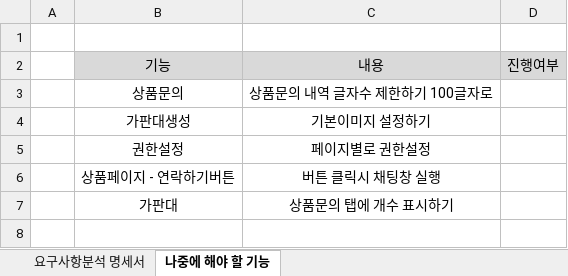
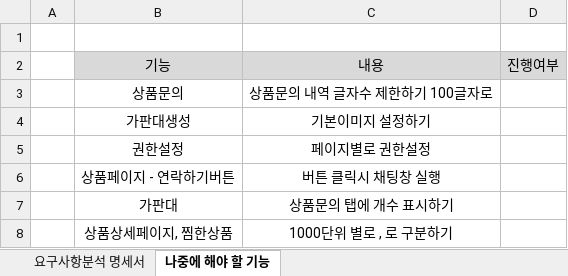
Before and after one commit to dlsodnd123/portfolioReference, an Excel workbook: 요구사항분석_명세서_이래웅.xlsx, sheet 나중에 해야 할 기능, drawn as a sheet; values as stored, in another font and other column widths than the file's, no borders; the diff names each change by its address in the sheet, - before the commit and + after, or states it on an @@ line.

```diff
--- a/요구사항분석_명세서_이래웅.xlsx (sheet 나중에 해야 할 기능)
+++ b/요구사항분석_명세서_이래웅.xlsx (sheet 나중에 해야 할 기능)
+row 8:  | 상품상세페이지, 찜한상품 | 1000단위 별로 , 로 구분하기
```
Also changed, not shown: sheet 요구사항분석 명세서.
